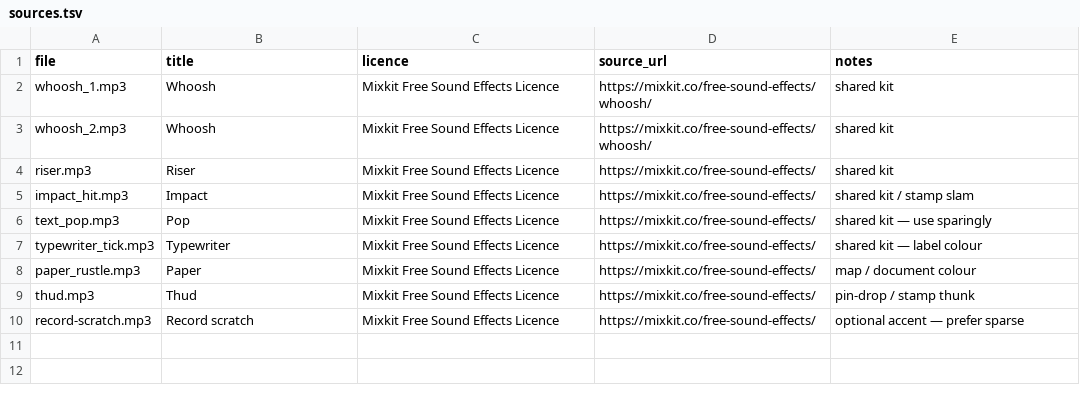
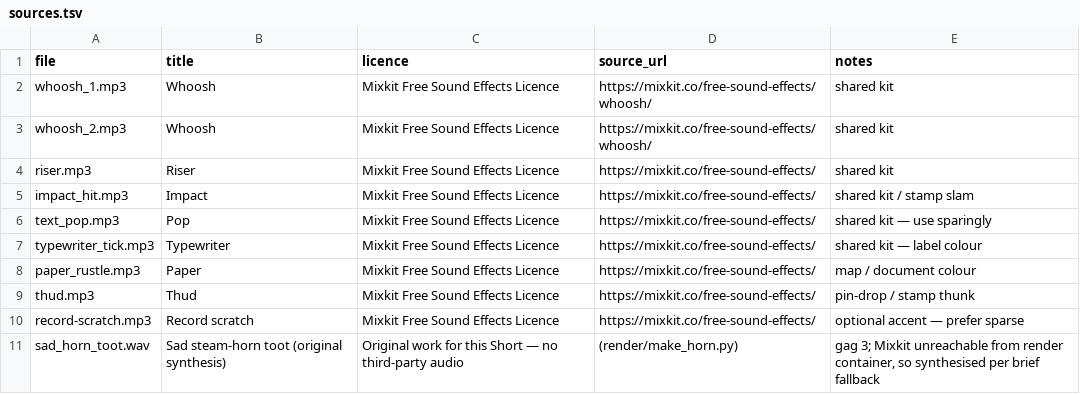
Before and after one commit to cravioaustralia-cmd/cryptonomics-engine, a TSV file: shorts/s29-darwin-stuck/sfx/sources.tsv, drawn as a sheet.

```diff
--- a/shorts/s29-darwin-stuck/sfx/sources.tsv
+++ b/shorts/s29-darwin-stuck/sfx/sources.tsv
@@ -10 +10,2 @@ thud.mp3	Thud	Mixkit Free Sound Effects Licence	https://mixkit.co/free-sound-eff
 record-scratch.mp3	Record scratch	Mixkit Free Sound Effects Licence	https://mixkit.co/free-sound-effects/	optional accent — prefer sparse
+sad_horn_toot.wav	Sad steam-horn toot (original synthesis)	Original work for this Short — no third-party audio	(render/make_horn.py)	gag 3; Mixkit unreachable from render container, so synthesised per brief fallback
```
Also changed, not shown: 30 other files.
